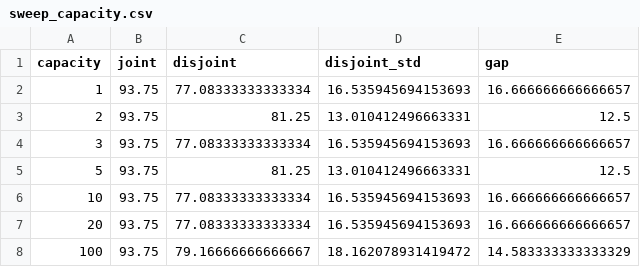
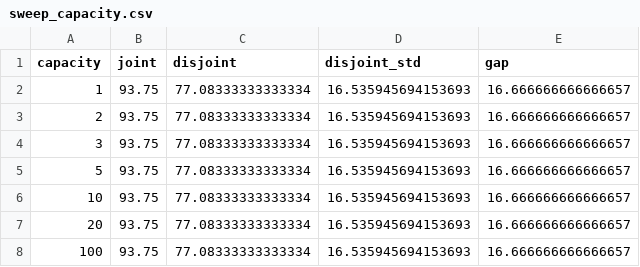
Before and after one commit to reinnet/jsd-mp, a CSV file: analysis/sweep_capacity.csv, drawn as a sheet.

```diff
--- a/analysis/sweep_capacity.csv
+++ b/analysis/sweep_capacity.csv
@@ -2,7 +2,7 @@ capacity,joint,disjoint,disjoint_std,gap
 1,93.75,77.08333333333334,16.535945694153693,16.666666666666657
-2,93.75,81.25,13.010412496663331,12.5
+2,93.75,77.08333333333334,16.535945694153693,16.666666666666657
 3,93.75,77.08333333333334,16.535945694153693,16.666666666666657
-5,93.75,81.25,13.010412496663331,12.5
+5,93.75,77.08333333333334,16.535945694153693,16.666666666666657
 10,93.75,77.08333333333334,16.535945694153693,16.666666666666657
 20,93.75,77.08333333333334,16.535945694153693,16.666666666666657
-100,93.75,79.16666666666667,18.162078931419472,14.583333333333329
+100,93.75,77.08333333333334,16.535945694153693,16.666666666666657
```
Also changed, not shown: analysis/sweep_constraint.csv, 3 other files.
